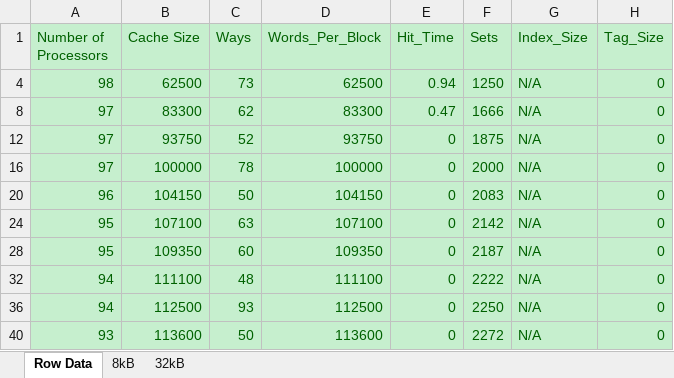
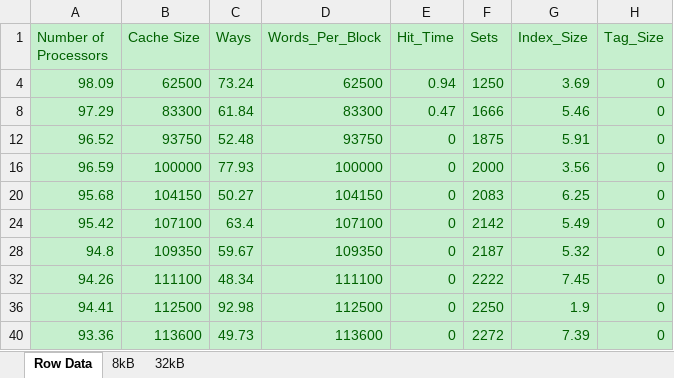
Before and after one commit to tlan16/MIPS32_verilog, an Excel workbook: Cache_Impliment/Multi_Processor/Multi_Processor/Trend_Dump.xlsx, sheet Row Data, drawn as a sheet; only a part is shown; values as stored, in another font and other column widths than the file's, no borders; the diff covers the shown part only; the diff names each change by its address in the sheet, - before the commit and + after, or states it on an @@ line.

```diff
--- a/Cache_Impliment/Multi_Processor/Multi_Processor/Trend_Dump.xlsx (sheet Row Data)
+++ b/Cache_Impliment/Multi_Processor/Multi_Processor/Trend_Dump.xlsx (sheet Row Data)
-A4 (Number of Processors): 98
+A4 (Number of Processors): 98.09
-C4 (Ways): 73
+C4 (Ways): 73.24
-G4 (Index_Size): N/A
+G4 (Index_Size): 3.69
-A8 (Number of Processors): 97
+A8 (Number of Processors): 97.29
-C8 (Ways): 62
+C8 (Ways): 61.84
-G8 (Index_Size): N/A
+G8 (Index_Size): 5.46
-A12 (Number of Processors): 97
+A12 (Number of Processors): 96.52
-C12 (Ways): 52
+C12 (Ways): 52.48
-G12 (Index_Size): N/A
+G12 (Index_Size): 5.91
-A16 (Number of Processors): 97
+A16 (Number of Processors): 96.59
-C16 (Ways): 78
+C16 (Ways): 77.93
-G16 (Index_Size): N/A
+G16 (Index_Size): 3.56
-A20 (Number of Processors): 96
+A20 (Number of Processors): 95.68
-C20 (Ways): 50
+C20 (Ways): 50.27
-G20 (Index_Size): N/A
+G20 (Index_Size): 6.25
-A24 (Number of Processors): 95
+A24 (Number of Processors): 95.42
-C24 (Ways): 63
+C24 (Ways): 63.4
-G24 (Index_Size): N/A
+G24 (Index_Size): 5.49
-A28 (Number of Processors): 95
+A28 (Number of Processors): 94.8
-C28 (Ways): 60
+C28 (Ways): 59.67
-G28 (Index_Size): N/A
+G28 (Index_Size): 5.32
-A32 (Number of Processors): 94
+A32 (Number of Processors): 94.26
-C32 (Ways): 48
+C32 (Ways): 48.34
-G32 (Index_Size): N/A
+G32 (Index_Size): 7.45
-A36 (Number of Processors): 94
+A36 (Number of Processors): 94.41
-C36 (Ways): 93
+C36 (Ways): 92.98
-G36 (Index_Size): N/A
+G36 (Index_Size): 1.9
-A40 (Number of Processors): 93
+A40 (Number of Processors): 93.36
-C40 (Ways): 50
+C40 (Ways): 49.73
-G40 (Index_Size): N/A
+G40 (Index_Size): 7.39
```
Also changed, not shown: 262 edited cells elsewhere in this sheet, sheet 8kB, sheet 32kB, formulas that keep their value, hidden cells, charts or pictures, 18 other files.
